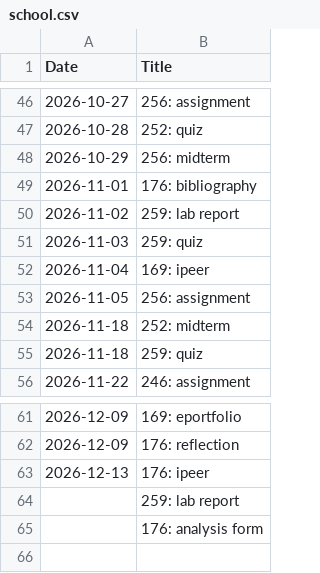
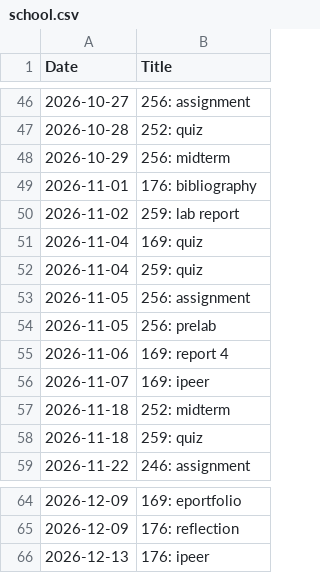
Before and after one commit to WalkerCopeland/WalkerCopeland.github.io, a CSV file: data/school.csv, drawn as a sheet; only a part is shown, gaps mark what is left out.

```diff
--- a/data/school.csv
+++ b/data/school.csv
@@ -50,5 +50,8 @@
 "2026-11-02","259: lab report"
-"2026-11-03","259: quiz"
-"2026-11-04","169: ipeer"
+"2026-11-04","169: quiz"
+"2026-11-04","259: quiz"
 "2026-11-05","256: assignment"
+"2026-11-05","256: prelab"
+"2026-11-06","169: report 4"
+"2026-11-07","169: ipeer"
 "2026-11-18","252: midterm"
@@ -63,3 +66 @@
 "2026-12-13","176: ipeer"
-"","259: lab report"
-"","176: analysis form"
```
Also changed, not shown: data/fun.csv.
